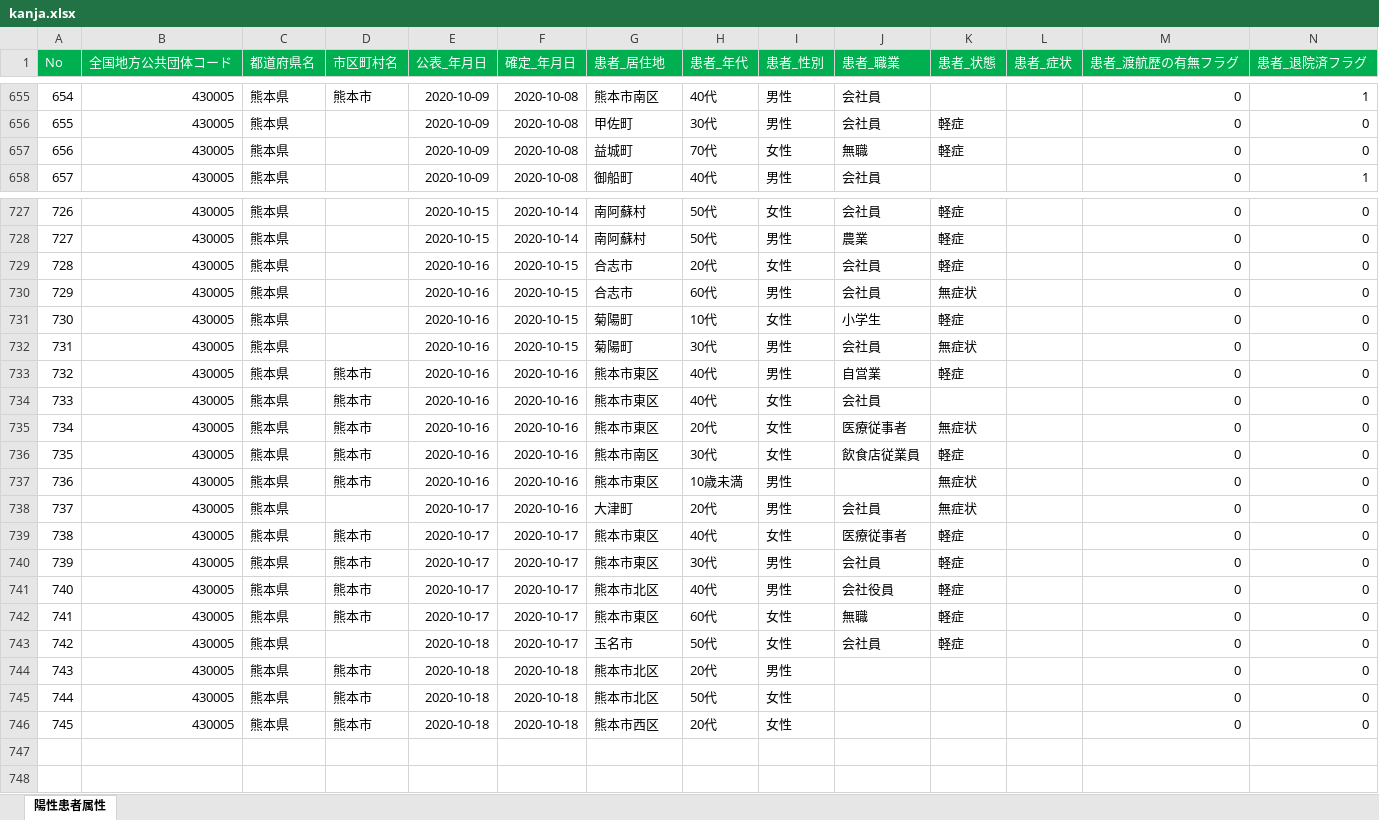
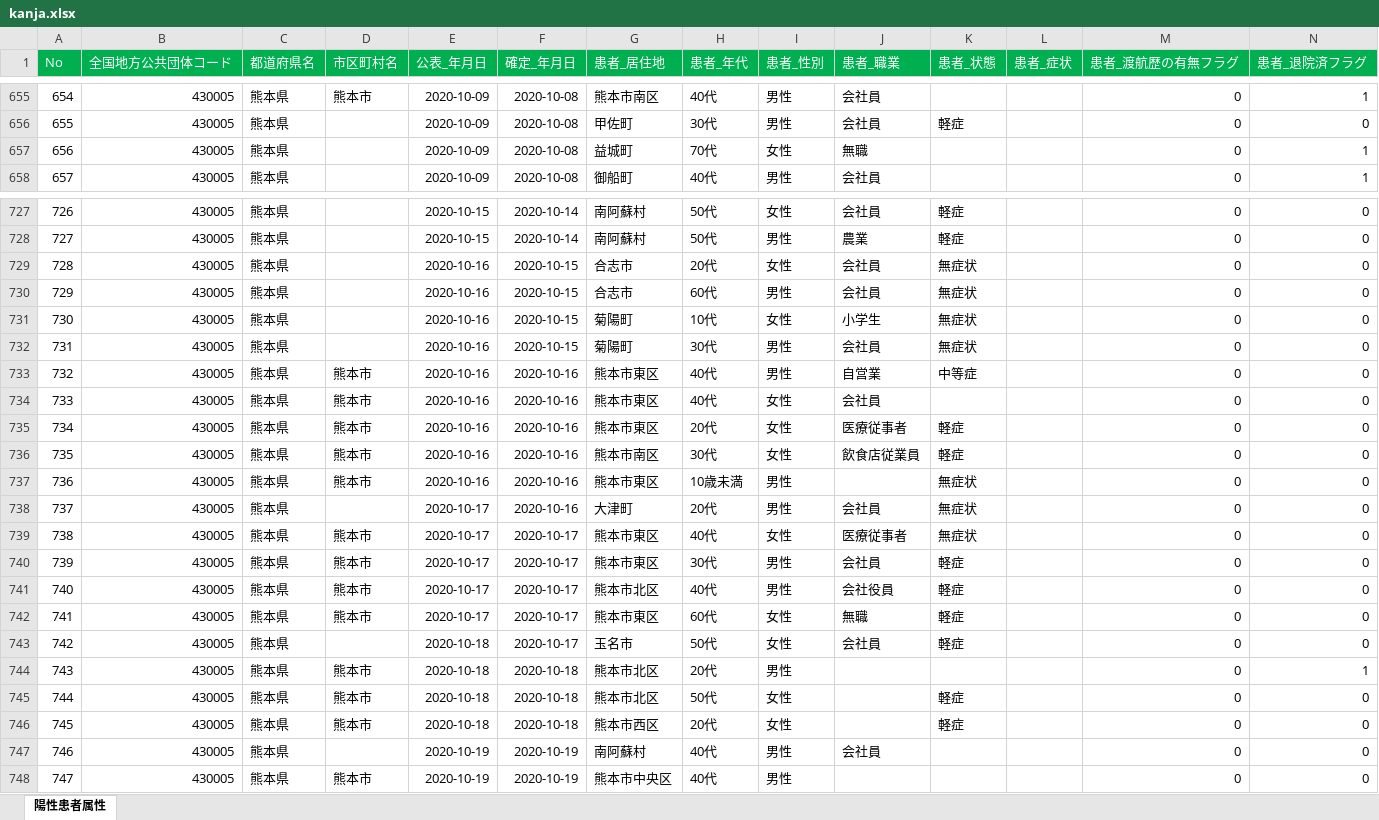
Before and after one commit to makoragi/kumamoto-covid19, an Excel workbook: kanja.xlsx, sheet 陽性患者属性, drawn as a sheet; only a part is shown, gaps mark what is left out; values as stored, in another font and other column widths than the file's, no borders; rows hold the shown columns only; the diff covers the shown part only; the diff names each change by its address in the sheet, - before the commit and + after, or states it on an @@ line.

```diff
--- a/kanja.xlsx (sheet 陽性患者属性)
+++ b/kanja.xlsx (sheet 陽性患者属性)
-K657 (患者_状態): 軽症
+K657 (患者_状態): (empty)
-N657 (患者_退院済フラグ): 0
+N657 (患者_退院済フラグ): 1
-K729 (患者_状態): 軽症
+K729 (患者_状態): 無症状
-K731 (患者_状態): 軽症
+K731 (患者_状態): 無症状
-K733 (患者_状態): 軽症
+K733 (患者_状態): 中等症
-K735 (患者_状態): 無症状
+K735 (患者_状態): 軽症
-K739 (患者_状態): 軽症
+K739 (患者_状態): 無症状
-N744 (患者_退院済フラグ): 0
+N744 (患者_退院済フラグ): 1
-K745:K746 (患者_状態): (empty)
+K745:K746 (患者_状態): 軽症
+row 747: 746 | 430005 | 熊本県 |  | 2020-10-19 | 2020-10-19 | 南阿蘇村 | 40代 | 男性 | 会社員 |  |  | 0 | 0
+row 748: 747 | 430005 | 熊本県 | 熊本市 | 2020-10-19 | 2020-10-19 | 熊本市中央区 | 40代 | 男性 |  |  |  | 0 | 0
```
Also changed, not shown: 23 edited cells elsewhere in this sheet, kensa.xlsx, 1 other file.
